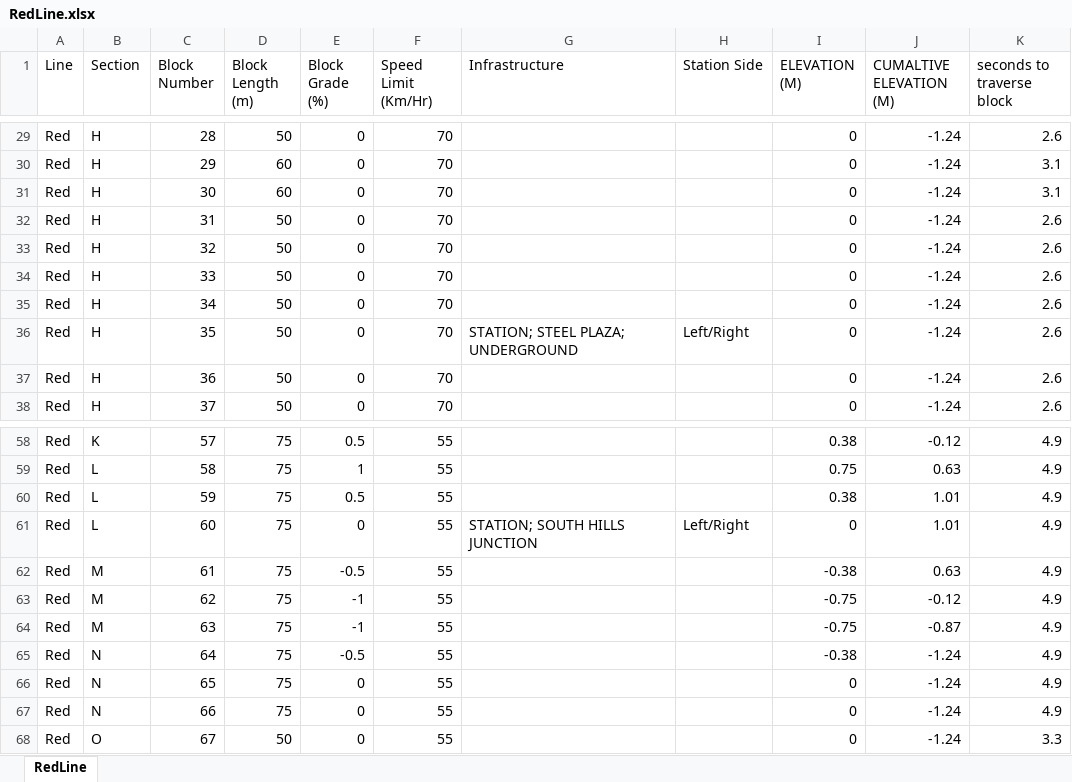
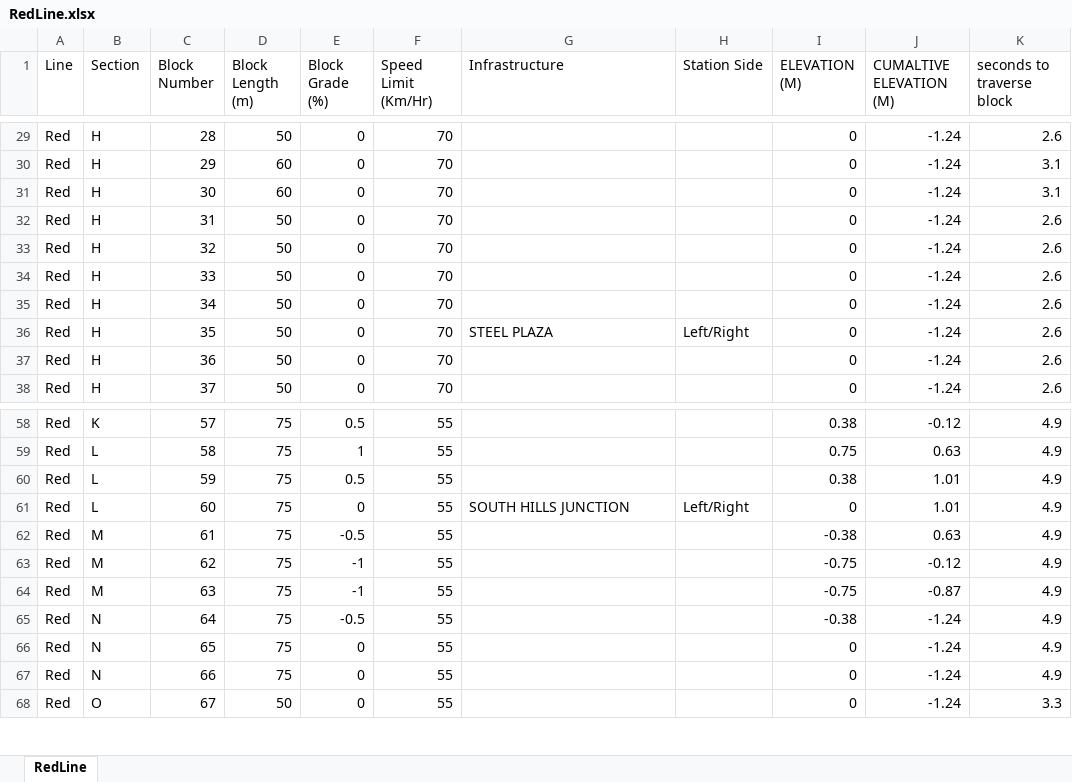
Before and after one commit to ralphg1002/Pittsburgh-MTA, an Excel workbook: src/main/CTC/RedLine.xlsx, sheet RedLine, drawn as a sheet; only a part is shown, gaps mark what is left out; values as stored, in another font and other column widths than the file's, no borders; the diff covers the shown part only; the diff names each change by its address in the sheet, - before the commit and + after, or states it on an @@ line.

Commit message:
red line is ready and blocks update with occupancy

```diff
--- a/src/main/CTC/RedLine.xlsx (sheet RedLine)
+++ b/src/main/CTC/RedLine.xlsx (sheet RedLine)
-G36 (Infrastructure): STATION; STEEL PLAZA; UNDERGROUND
+G36 (Infrastructure): STEEL PLAZA
-G61 (Infrastructure): STATION; SOUTH HILLS JUNCTION
+G61 (Infrastructure): SOUTH HILLS JUNCTION
```
Also changed, not shown: 7 edited cells elsewhere in this sheet, 3 other files.
